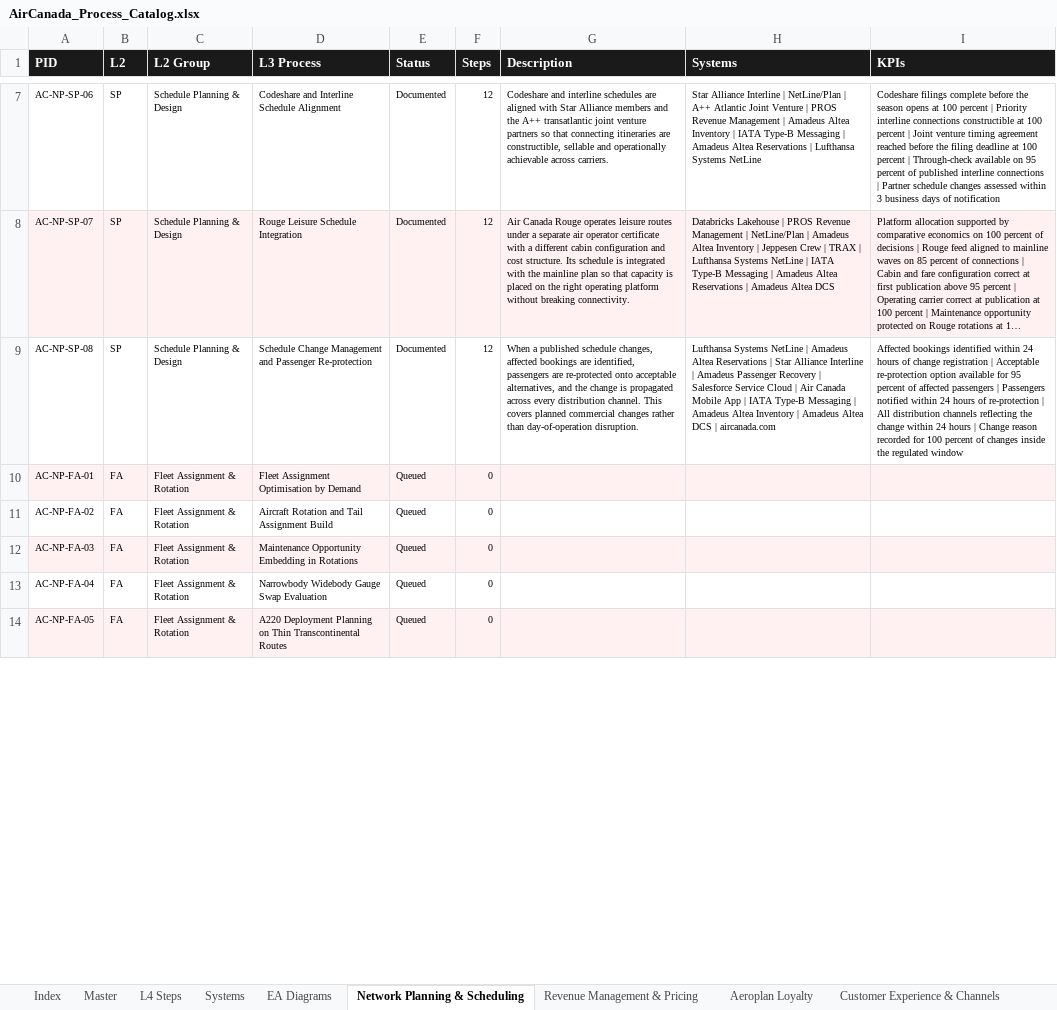
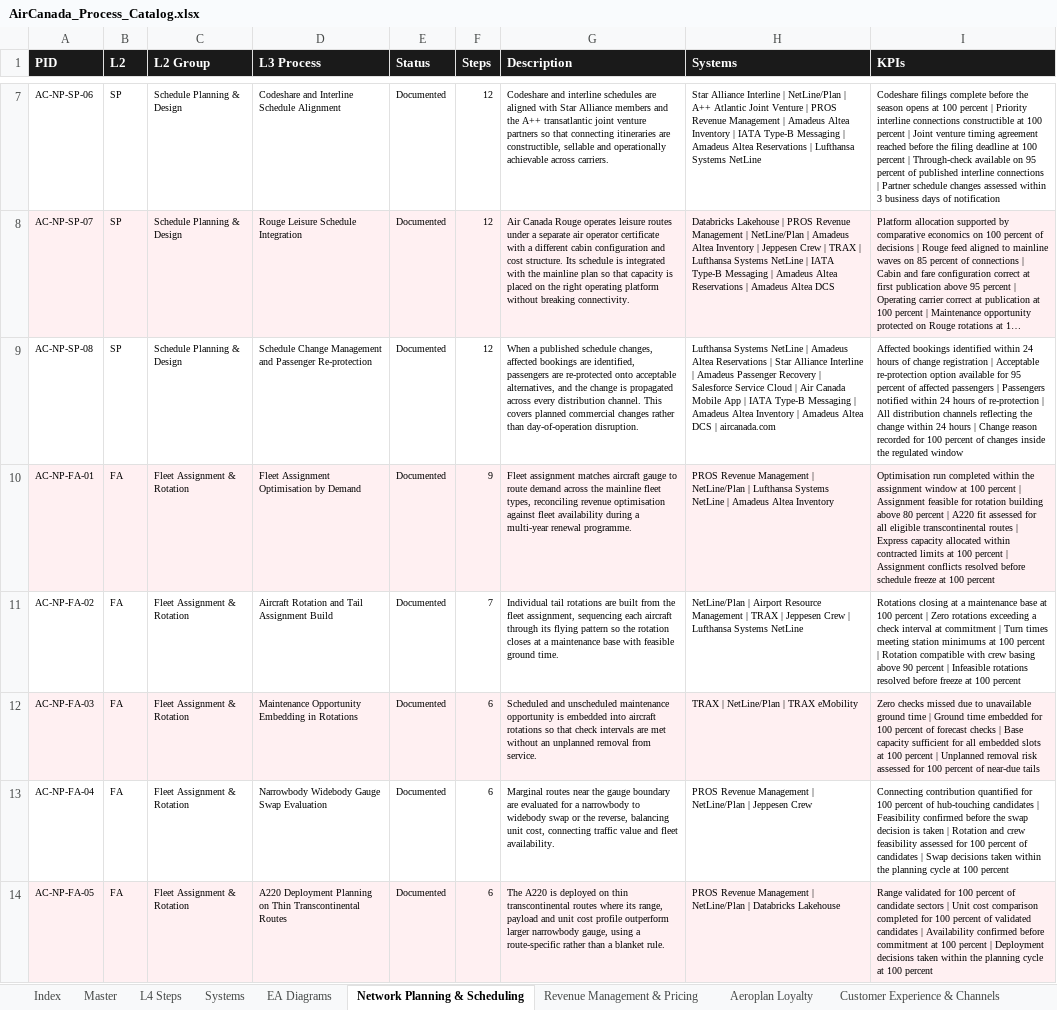
Before and after one commit to ghatk047/AirCanadaProcessWiki, an Excel workbook: data/AirCanada_Process_Catalog.xlsx, sheet Network Planning & Scheduling, drawn as a sheet; only a part is shown, gaps mark what is left out; long unchanged cells end in …; values as stored, in another font and other column widths than the file's, no borders; table styles not drawn; the diff covers the shown part only; the diff names each change by its address in the sheet, - before the commit and + after, or states it on an @@ line.

```diff
--- a/data/AirCanada_Process_Catalog.xlsx (sheet Network Planning & Scheduling)
+++ b/data/AirCanada_Process_Catalog.xlsx (sheet Network Planning & Scheduling)
-E10:E14 (Status): Queued
+E10:E14 (Status): Documented
-F10 (Steps): 0
+F10 (Steps): 9
-G10 (Description): (empty)
+G10 (Description): Fleet assignment matches aircraft gauge to route demand across the mainline fleet types, reconciling revenue optimisation against fleet availability during a multi-year renewal programme.
-H10 (Systems): (empty)
+H10 (Systems): PROS Revenue Management | NetLine/Plan | Lufthansa Systems NetLine | Amadeus Altea Inventory
-I10 (KPIs): (empty)
+I10 (KPIs): Optimisation run completed within the assignment window at 100 percent | Assignment feasible for rotation building above 80 percent | A220 fit assessed for all eligible transcontinental routes | Express capacity allocated within contracted limits at 100 percent | Assignment conflicts resolved before schedule freeze at 100 percent
-F11 (Steps): 0
+F11 (Steps): 7
-G11 (Description): (empty)
+G11 (Description): Individual tail rotations are built from the fleet assignment, sequencing each aircraft through its flying pattern so the rotation closes at a maintenance base with feasible ground time.
-H11 (Systems): (empty)
+H11 (Systems): NetLine/Plan | Airport Resource Management | TRAX | Jeppesen Crew | Lufthansa Systems NetLine
-I11 (KPIs): (empty)
+I11 (KPIs): Rotations closing at a maintenance base at 100 percent | Zero rotations exceeding a check interval at commitment | Turn times meeting station minimums at 100 percent | Rotation compatible with crew basing above 90 percent | Infeasible rotations resolved before freeze at 100 percent
-F12:F14 (Steps): 0
+F12:F14 (Steps): 6
-G12 (Description): (empty)
+G12 (Description): Scheduled and unscheduled maintenance opportunity is embedded into aircraft rotations so that check intervals are met without an unplanned removal from service.
-H12 (Systems): (empty)
+H12 (Systems): TRAX | NetLine/Plan | TRAX eMobility
-I12 (KPIs): (empty)
+I12 (KPIs): Zero checks missed due to unavailable ground time | Ground time embedded for 100 percent of forecast checks | Base capacity sufficient for all embedded slots at 100 percent | Unplanned removal risk assessed for 100 percent of near-due tails
-G13 (Description): (empty)
+G13 (Description): Marginal routes near the gauge boundary are evaluated for a narrowbody to widebody swap or the reverse, balancing unit cost, connecting traffic value and fleet availability.
-H13 (Systems): (empty)
+H13 (Systems): PROS Revenue Management | NetLine/Plan | Jeppesen Crew
-I13 (KPIs): (empty)
+I13 (KPIs): Connecting contribution quantified for 100 percent of hub-touching candidates | Feasibility confirmed before the swap decision is taken | Rotation and crew feasibility assessed for 100 percent of candidates | Swap decisions taken within the planning cycle at 100 percent
-G14 (Description): (empty)
+G14 (Description): The A220 is deployed on thin transcontinental routes where its range, payload and unit cost profile outperform larger narrowbody gauge, using a route-specific rather than a blanket rule.
-H14 (Systems): (empty)
+H14 (Systems): PROS Revenue Management | NetLine/Plan | Databricks Lakehouse
-I14 (KPIs): (empty)
+I14 (KPIs): Range validated for 100 percent of candidate sectors | Unit cost comparison completed for 100 percent of validated candidates | Availability confirmed before commitment at 100 percent | Deployment decisions taken within the planning cycle at 100 percent
```
Also changed, not shown: 85 edited cells elsewhere in this sheet, sheet L4 Steps, sheet Master, sheet Systems, sheet Index, 53 other files.
